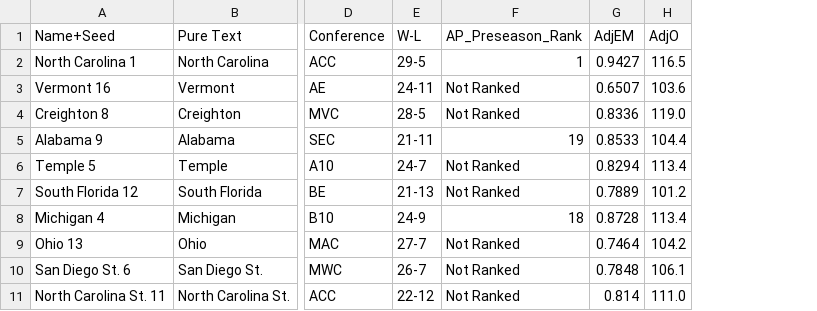
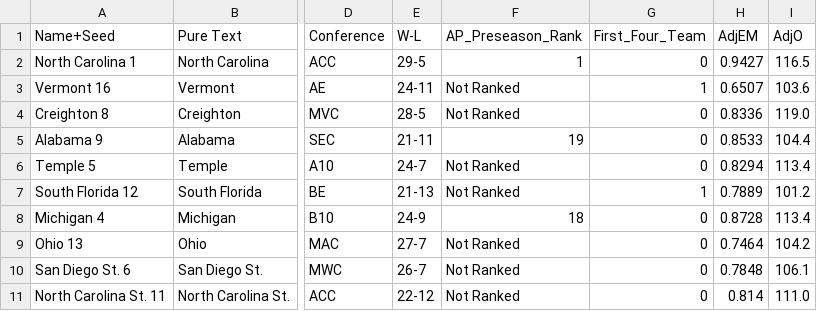
Before and after one commit to christoukmaji/MarchMadnessDatasets, a CSV file: 2012.csv, drawn as a sheet; only a part is shown, gaps mark what is left out; the diff names each change by its address in the sheet, - before the commit and + after, or states it on an @@ line.

```diff
--- a/2012.csv
+++ b/2012.csv
+column G (First_Four_Team), rows 2-11: 0 | 1 | 0 | 0 | 0 | 1 | 0 | 0 | 0 | 0
```
Also changed, not shown: 2011.csv, 2013.csv, 7 other files.
